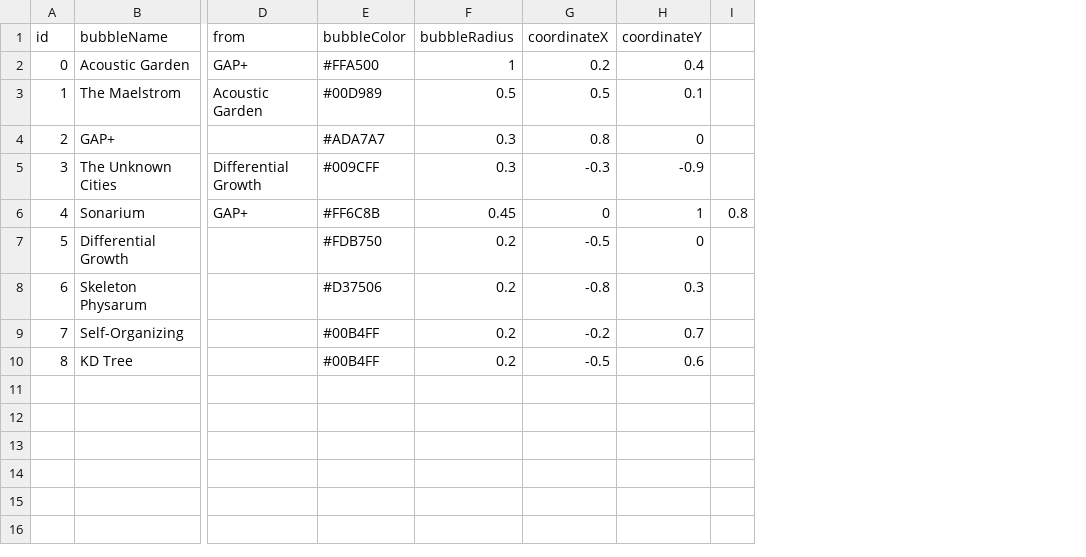
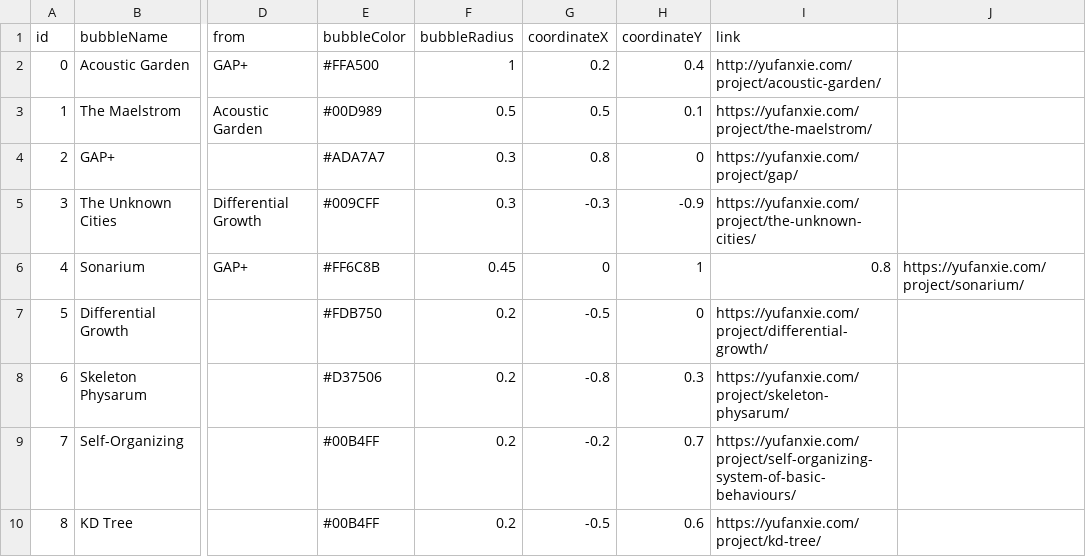
Before and after one commit to YufanX/Website, a CSV file: YufanXie_20230201_C.csv, drawn as a sheet; only a part is shown, gaps mark what is left out; removed rows and columns are numbered as before the commit, all else as after; the diff names each change by its address in the sheet, - before the commit and + after, or states it on an @@ line.

Commit message:
Update YufanXie_20230201_C.csv

```diff
--- a/YufanXie_20230201_C.csv
+++ b/YufanXie_20230201_C.csv
-column I, row 6: 0.8
+column I (link), rows 2-10: http://yufanxie.com/project/acoustic-garden/ | https://yufanxie.com/project/the-maelstrom/ | https://yufanxie.com/project/gap/ | https://yufanxie.com/project/the-unknown-cities/ | 0.8 | https://yufanxie.com/project/differential-growth/ | https://yufanxie.com/project/skeleton-physarum/ | https://yufanxie.com/project/self-organizing-system-of-basic-behaviours/ | https://yufanxie.com/project/kd-tree/
+column J, row 6: https://yufanxie.com/project/sonarium/
```
